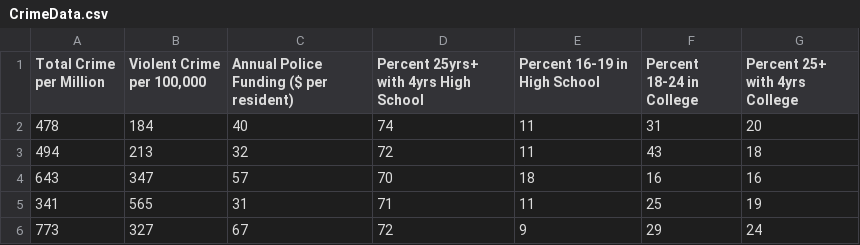
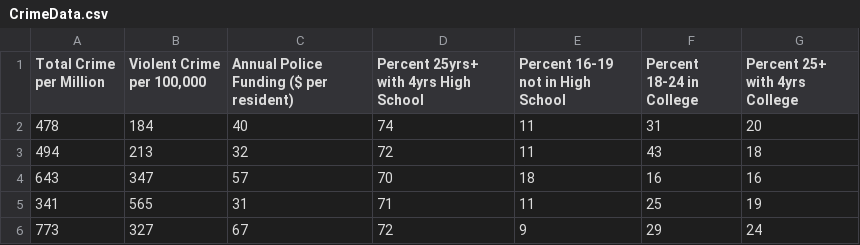
Before and after one commit to JDavine83/ChicagoPopArrests, a CSV file: CrimeData.csv, drawn as a sheet; only a part is shown.

Commit message:
Add files via upload

```diff
--- a/CrimeData.csv
+++ b/CrimeData.csv
@@ -1,2 +1,2 @@
-Total Crime per Million,"Violent Crime per 100,000",Annual Police Funding ($ per resident),Percent 25yrs+ with 4yrs High School,Percent 16-19 in High School,Percent 18-24 in College,Percent 25+ with 4yrs College
+Total Crime per Million,"Violent Crime per 100,000",Annual Police Funding ($ per resident),Percent 25yrs+ with 4yrs High School,Percent 16-19 not in High School,Percent 18-24 in College,Percent 25+ with 4yrs College
 478,184,40,74,11,31,20
```
